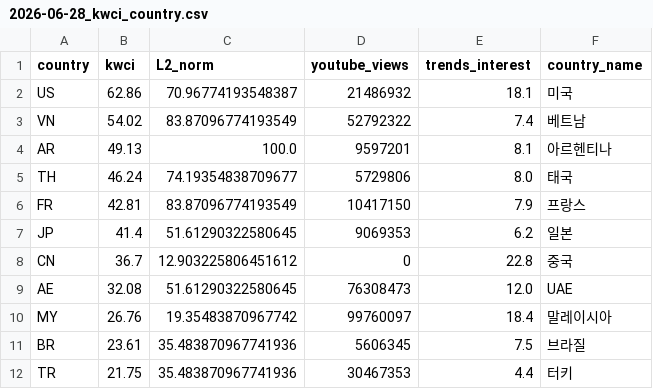
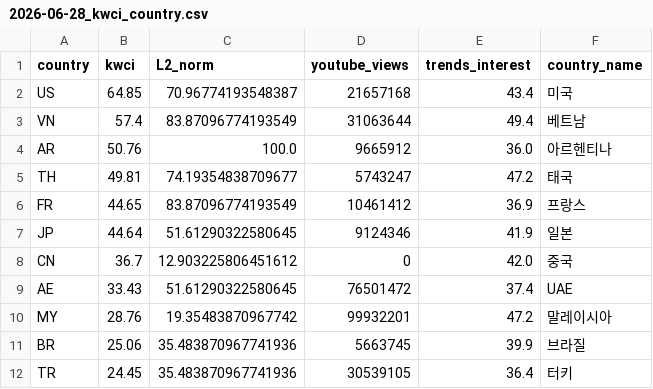
Before and after one commit to jason-j-kim/kwci-dashboard, a CSV file: data/output/2026-06-28_kwci_country.csv, drawn as a sheet; only a part is shown; the diff covers the shown part only.

```diff
--- a/data/output/2026-06-28_kwci_country.csv
+++ b/data/output/2026-06-28_kwci_country.csv
@@ -1,12 +1,12 @@
 country,kwci,L2_norm,youtube_views,trends_interest,country_name
-US,62.86,70.96774193548387,21486932,18.1,미국
-VN,54.02,83.87096774193549,52792322,7.4,베트남
-AR,49.13,100.0,9597201,8.1,아르헨티나
-TH,46.24,74.19354838709677,5729806,8.0,태국
-FR,42.81,83.87096774193549,10417150,7.9,프랑스
-JP,41.4,51.61290322580645,9069353,6.2,일본
-CN,36.7,12.903225806451612,0,22.8,중국
-AE,32.08,51.61290322580645,76308473,12.0,UAE
-MY,26.76,19.35483870967742,99760097,18.4,말레이시아
-BR,23.61,35.483870967741936,5606345,7.5,브라질
-TR,21.75,35.483870967741936,30467353,4.4,터키
+US,64.85,70.96774193548387,21657168,43.4,미국
+VN,57.4,83.87096774193549,31063644,49.4,베트남
+AR,50.76,100.0,9665912,36.0,아르헨티나
+TH,49.81,74.19354838709677,5743247,47.2,태국
+FR,44.65,83.87096774193549,10461412,36.9,프랑스
+JP,44.64,51.61290322580645,9124346,41.9,일본
+CN,36.7,12.903225806451612,0,42.0,중국
+AE,33.43,51.61290322580645,76501472,37.4,UAE
+MY,28.76,19.35483870967742,99932201,47.2,말레이시아
+BR,25.06,35.483870967741936,5663745,39.9,브라질
+TR,24.45,35.483870967741936,30539105,36.4,터키
```
Also changed, not shown: 12 edited cells elsewhere in this file, data/output/2026-06-28_kwci_domain.csv, data/output/2026-06-28_kwci_panel.csv, 11 other files.
